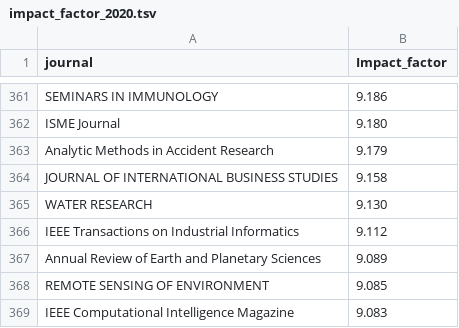
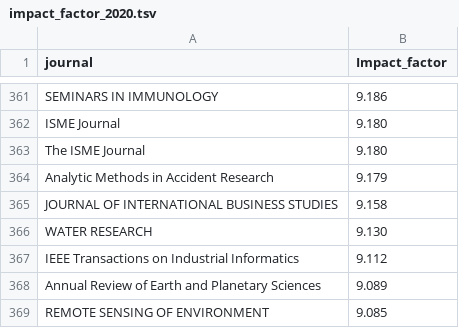
Before and after one commit to rujinlong/zotero2notion, a TSV file: data/impact_factor_2020.tsv, drawn as a sheet; only a part is shown, gaps mark what is left out; the shorter side is filled out with more unchanged rows; the diff names each change by its address in the sheet, - before the commit and + after, or states it on an @@ line.

Commit message:
add new records to notion table

```diff
--- a/data/impact_factor_2020.tsv
+++ b/data/impact_factor_2020.tsv
+row 363: The ISME Journal | 9.180
```
Also changed, not shown: 2 other files.
